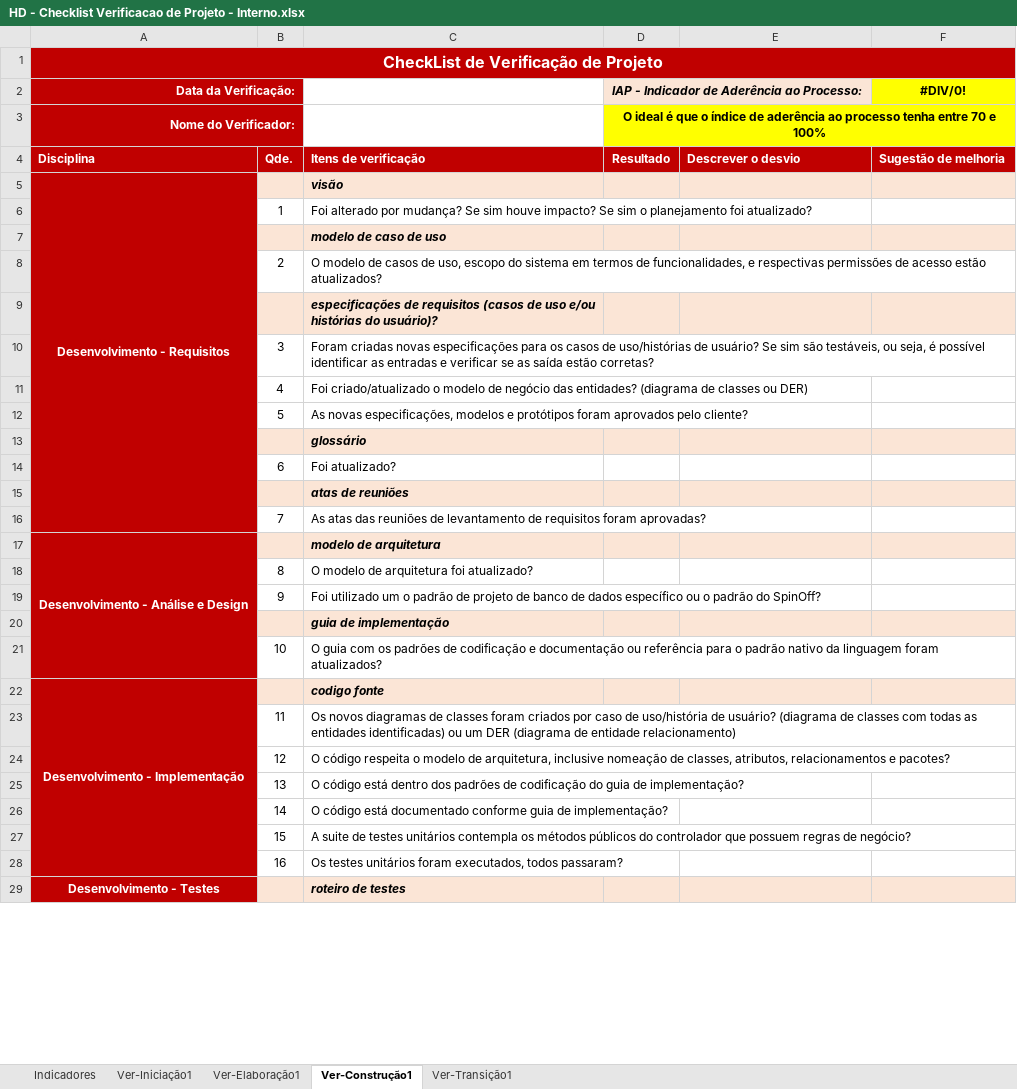
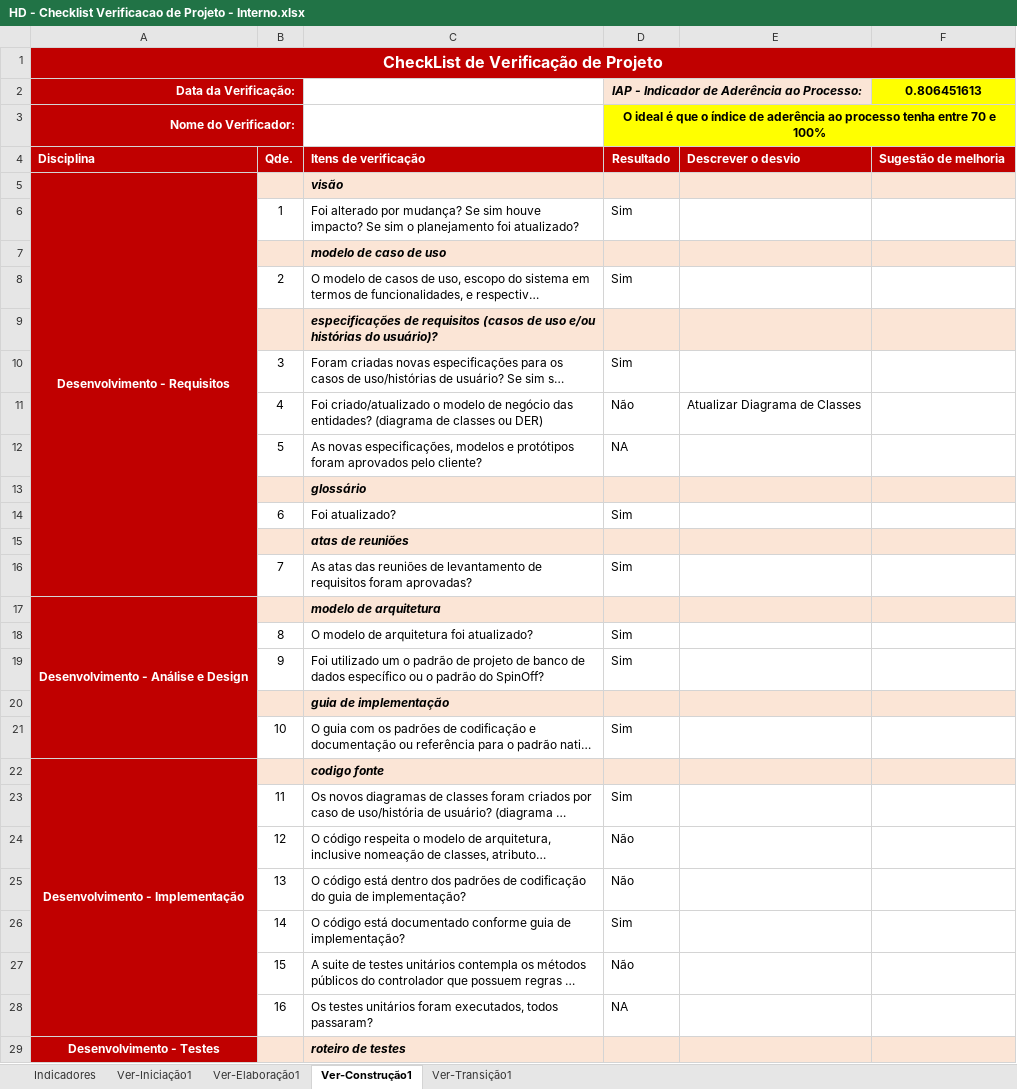
Before and after one commit to feliper297/Healthy_Delivery, an Excel workbook: Gerenciamento de Projeto/HD - Checklist Verificacao de Projeto - Interno.xlsx, sheet Ver-Construção1, drawn as a sheet; only a part is shown; long unchanged cells end in …; values as stored, in another font and other column widths than the file's, no borders; the diff covers the shown part only; the diff names each change by its address in the sheet, - before the commit and + after, or states it on an @@ line.

Commit message:
Atualização - Construção

```diff
--- a/Gerenciamento de Projeto/HD - Checklist Verificacao de Projeto - Interno.xlsx (sheet Ver-Construção1)
+++ b/Gerenciamento de Projeto/HD - Checklist Verificacao de Projeto - Interno.xlsx (sheet Ver-Construção1)
-F2: #DIV/0!
+F2: 0.806451613
-D6: (empty)
+D6: Sim
-D8: (empty)
+D8: Sim
-D10: (empty)
+D10: Sim
-D11: (empty)
+D11: Não
-E11: (empty)
+E11: Atualizar Diagrama de Classes
-D12: (empty)
+D12: NA
-D14: (empty)
+D14: Sim
-D16: (empty)
+D16: Sim
-D18:D19: (empty)
+D18:D19: Sim
-D21: (empty)
+D21: Sim
-D23: (empty)
+D23: Sim
-D24:D25: (empty)
+D24:D25: Não
-D26: (empty)
+D26: Sim
-D27: (empty)
+D27: Não
-D28: (empty)
+D28: NA
```
Also changed, not shown: 19 edited cells elsewhere in this sheet, sheet Indicadores, charts or pictures, 3 other files.
